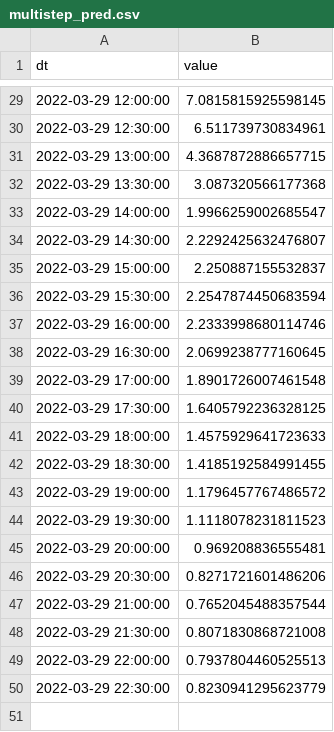
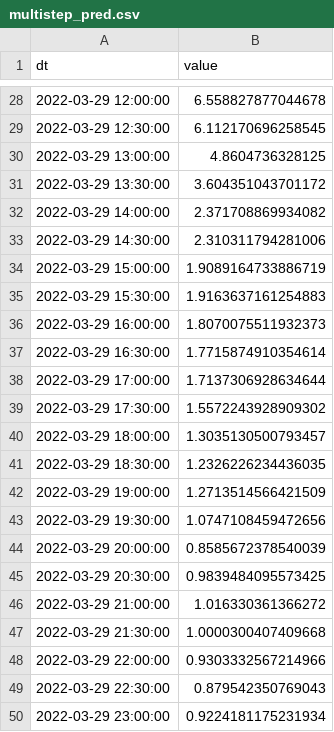
Before and after one commit to Devolnyx/Power_consumption_forecasting, a CSV file: resources/multistep_pred.csv, drawn as a sheet; only a part is shown, gaps mark what is left out; the diff covers the shown part only.

```diff
--- a/resources/multistep_pred.csv
+++ b/resources/multistep_pred.csv
@@ -29,22 +28,23 @@ dt,value
-2022-03-29 12:00:00,7.0815815925598145
-2022-03-29 12:30:00,6.511739730834961
-2022-03-29 13:00:00,4.3687872886657715
-2022-03-29 13:30:00,3.087320566177368
-2022-03-29 14:00:00,1.9966259002685547
-2022-03-29 14:30:00,2.2292425632476807
-2022-03-29 15:00:00,2.250887155532837
-2022-03-29 15:30:00,2.2547874450683594
-2022-03-29 16:00:00,2.2333998680114746
-2022-03-29 16:30:00,2.0699238777160645
-2022-03-29 17:00:00,1.8901726007461548
-2022-03-29 17:30:00,1.6405792236328125
-2022-03-29 18:00:00,1.4575929641723633
-2022-03-29 18:30:00,1.4185192584991455
-2022-03-29 19:00:00,1.1796457767486572
-2022-03-29 19:30:00,1.1118078231811523
-2022-03-29 20:00:00,0.969208836555481
-2022-03-29 20:30:00,0.8271721601486206
-2022-03-29 21:00:00,0.7652045488357544
-2022-03-29 21:30:00,0.8071830868721008
-2022-03-29 22:00:00,0.7937804460525513
-2022-03-29 22:30:00,0.8230941295623779
+2022-03-29 12:00:00,6.558827877044678
+2022-03-29 12:30:00,6.112170696258545
+2022-03-29 13:00:00,4.8604736328125
+2022-03-29 13:30:00,3.604351043701172
+2022-03-29 14:00:00,2.371708869934082
+2022-03-29 14:30:00,2.310311794281006
+2022-03-29 15:00:00,1.9089164733886719
+2022-03-29 15:30:00,1.9163637161254883
+2022-03-29 16:00:00,1.8070075511932373
+2022-03-29 16:30:00,1.7715874910354614
+2022-03-29 17:00:00,1.7137306928634644
+2022-03-29 17:30:00,1.5572243928909302
+2022-03-29 18:00:00,1.3035130500793457
+2022-03-29 18:30:00,1.2326226234436035
+2022-03-29 19:00:00,1.2713514566421509
+2022-03-29 19:30:00,1.0747108459472656
+2022-03-29 20:00:00,0.8585672378540039
+2022-03-29 20:30:00,0.9839484095573425
+2022-03-29 21:00:00,1.016330361366272
+2022-03-29 21:30:00,1.0000300407409668
+2022-03-29 22:00:00,0.9303332567214966
+2022-03-29 22:30:00,0.879542350769043
+2022-03-29 23:00:00,0.9224181175231934
```
Also changed, not shown: 1 removed row and 26 edited cells elsewhere in this file, resources/onestep_pred.csv, 3 other files.
